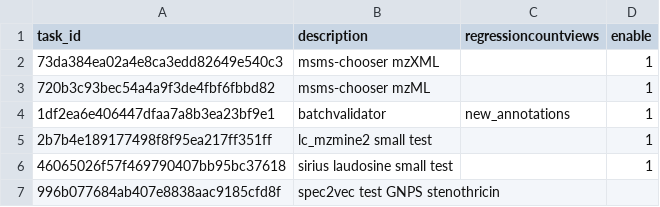
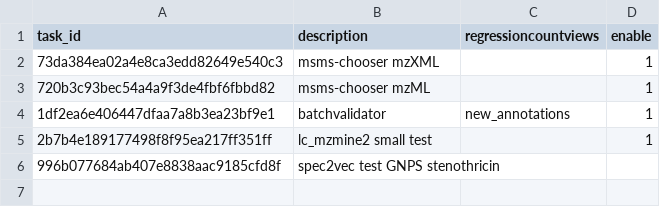
Before and after one commit to CCMS-UCSD/GNPS_Workflows, a CSV file: workflow-integration-misc-tests/test_tasks.csv, drawn as a sheet.

Commit message:
remove sirius test

```diff
--- a/workflow-integration-misc-tests/test_tasks.csv
+++ b/workflow-integration-misc-tests/test_tasks.csv
@@ -5,3 +5,2 @@ task_id,description,regressioncountviews,enable
 2b7b4e189177498f8f95ea217ff351ff,lc_mzmine2 small test,,1
-46065026f57f469790407bb95bc37618,sirius laudosine small test,,1
 996b077684ab407e8838aac9185cfd8f,spec2vec test GNPS stenothricin,
```
